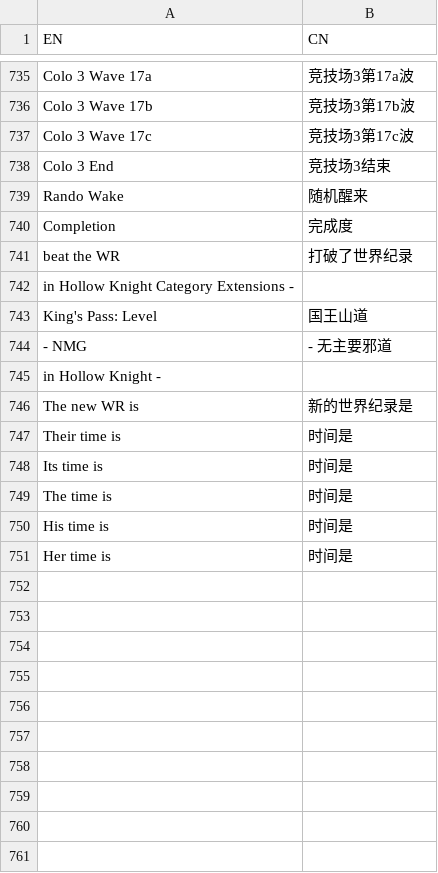
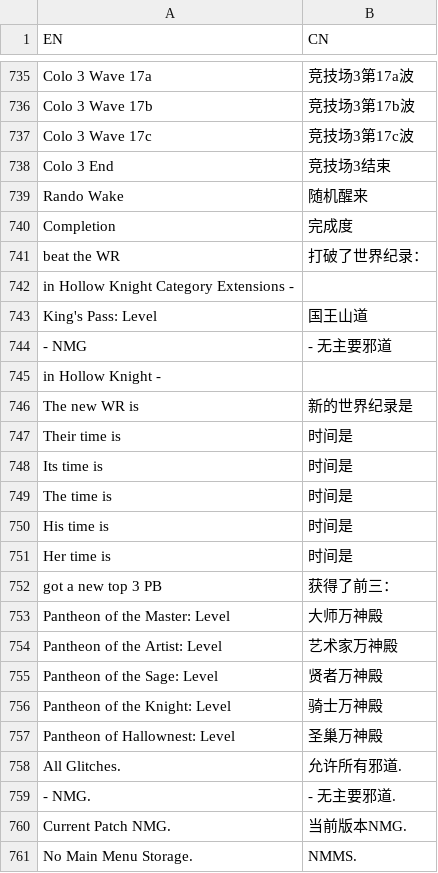
Before and after one commit to CuteReimu/tfcc-bot-go, a TSV file: translate/translate.tsv, drawn as a sheet; only a part is shown, gaps mark what is left out.

```diff
--- a/translate/translate.tsv
+++ b/translate/translate.tsv
@@ -740,3 +740,3 @@ Rando Wake	随机醒来
 Completion	完成度
-beat the WR	打破了世界纪录
+beat the WR	打破了世界纪录：
 in Hollow Knight Category Extensions -	
@@ -751 +751,11 @@ His time is	时间是
 Her time is	时间是
+got a new top 3 PB	获得了前三：
+Pantheon of the Master: Level	大师万神殿
+Pantheon of the Artist: Level	艺术家万神殿
+Pantheon of the Sage: Level	贤者万神殿
+Pantheon of the Knight: Level	骑士万神殿
+Pantheon of Hallownest: Level	圣巢万神殿
+All Glitches.	允许所有邪道.
+- NMG.	- 无主要邪道.
+Current Patch NMG.	当前版本NMG.
+No Main Menu Storage.	NMMS.
```
Also changed, not shown: 3 other files.
